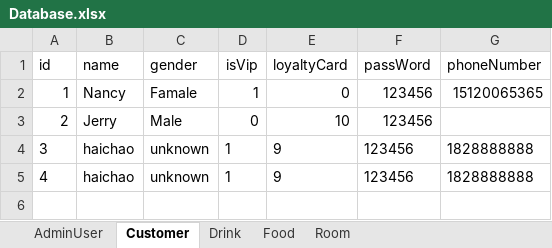
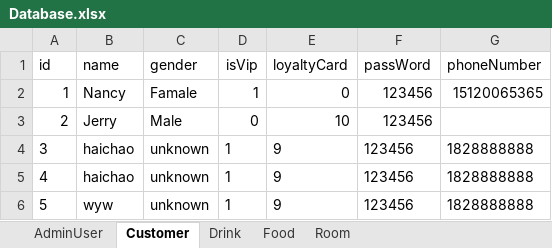
Before and after one commit to zhanghaichao520/Coffee_shop, an Excel workbook: src/main/resources/Database.xlsx, sheet Customer, drawn as a sheet; values as stored, in another font and other column widths than the file's, no borders; the diff names each change by its address in the sheet, - before the commit and + after, or states it on an @@ line.

```diff
--- a/src/main/resources/Database.xlsx (sheet Customer)
+++ b/src/main/resources/Database.xlsx (sheet Customer)
+row 6: 5 | wyw | unknown | 1 | 9 | 123456 | 1828888888
```
Also changed, not shown: sheet Drink, sheet Food, 10 other files.
